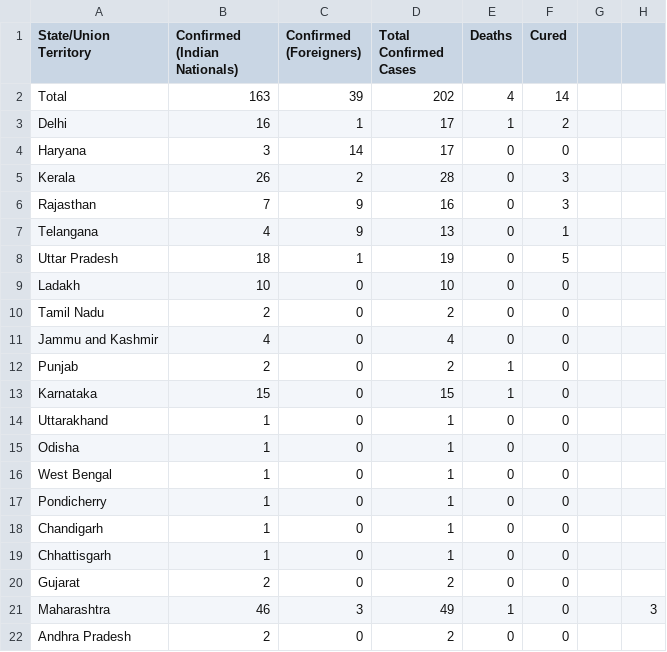
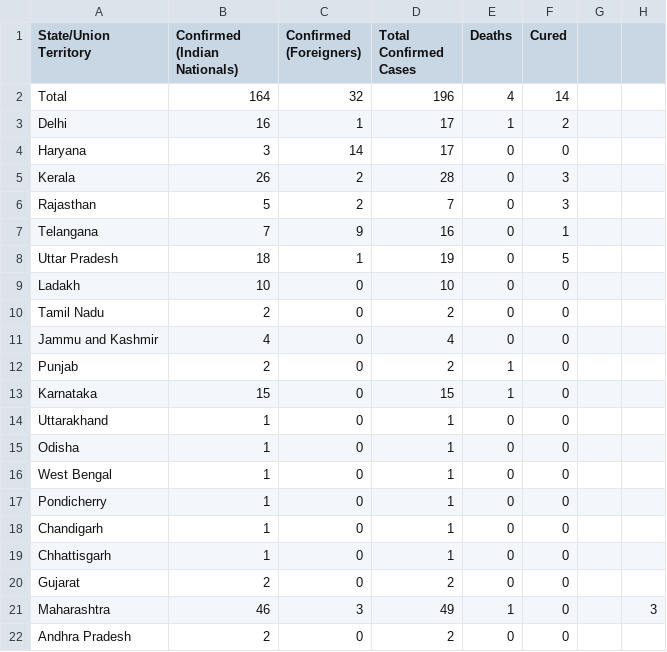
Before and after one commit to AnantaSrikar/NotifierBot, a CSV file: pharma_tech.csv, drawn as a sheet.

Commit message:
Update : 20-03-20 09:56

```diff
--- a/pharma_tech.csv
+++ b/pharma_tech.csv
@@ -1,3 +1,3 @@
 State/Union Territory,Confirmed (Indian Nationals),Confirmed (Foreigners),Total Confirmed Cases,Deaths,Cured,,
-Total,163,39,202,4,14,,
+Total,164,32,196,4,14,,
 Delhi,16,1,17,1,2,,
@@ -5,4 +5,4 @@ Haryana,3,14,17,0,0,,
 Kerala,26,2,28,0,3,,
-Rajasthan,7,9,16,0,3,,
-Telangana,4,9,13,0,1,,
+Rajasthan,5,2,7,0,3,,
+Telangana,7,9,16,0,1,,
 Uttar Pradesh,18,1,19,0,5,,
```
